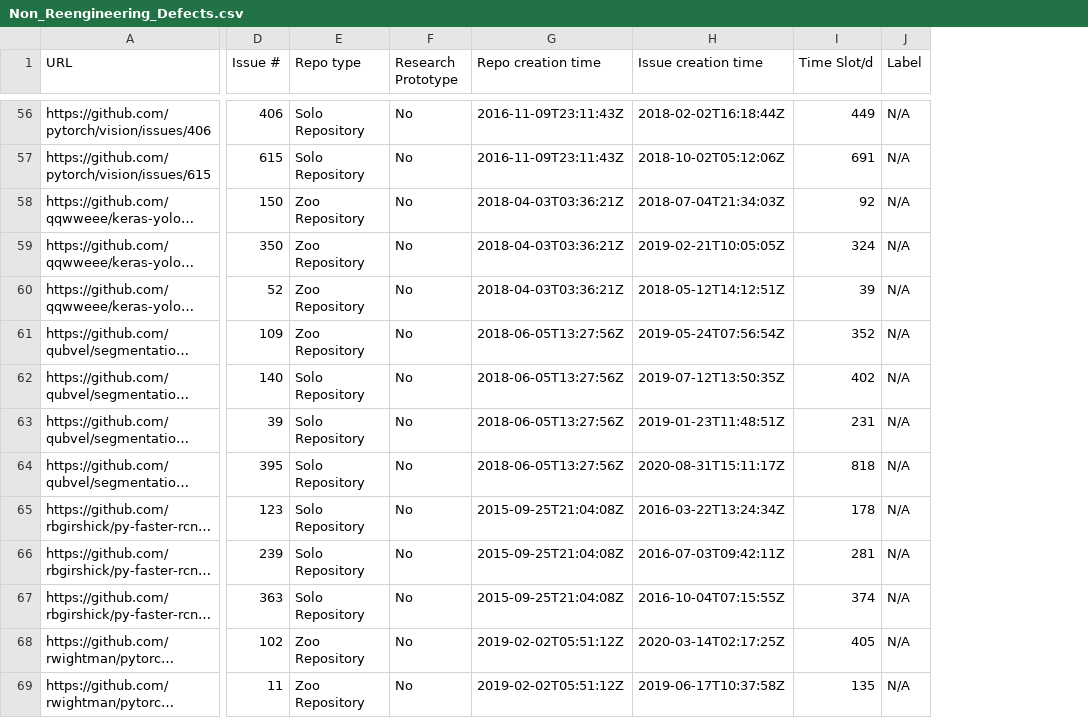
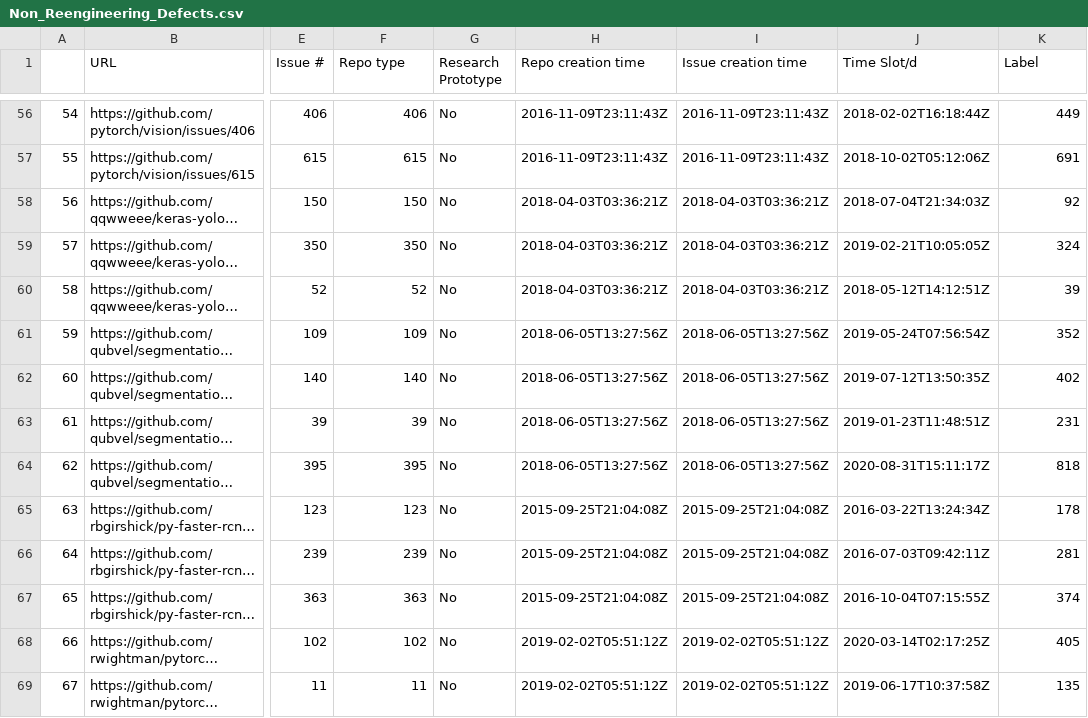
Before and after one commit to Wenxin-Jiang/EMSE-CVReengineering-Artifact, a CSV file: bug-study/Non_Reengineering_Defects.csv, drawn as a sheet; only a part is shown, gaps mark what is left out; long unchanged cells end in …; removed rows and columns are numbered as before the commit, all else as after; the diff covers the shown part only; the diff names each change by its address in the sheet, - before the commit and + after, or states it on an @@ line.

```diff
--- a/bug-study/Non_Reengineering_Defects.csv
+++ b/bug-study/Non_Reengineering_Defects.csv
+column A, rows 56-69: 54 | 55 | 56 | 57 | 58 | 59 | 60 | 61 | 62 | 63 | 64 | 65 | 66 | 67
+column I (Issue creation time), rows 56-69: 2016-11-09T23:11:43Z | 2016-11-09T23:11:43Z | 2018-04-03T03:36:21Z | 2018-04-03T03:36:21Z | 2018-04-03T03:36:21Z | 2018-06-05T13:27:56Z | 2018-06-05T13:27:56Z | 2018-06-05T13:27:56Z | 2018-06-05T13:27:56Z | 2015-09-25T21:04:08Z | 2015-09-25T21:04:08Z | 2015-09-25T21:04:08Z | 2019-02-02T05:51:12Z | 2019-02-02T05:51:12Z
-column J (Label), rows 56-69: all N/A
-J1: Issue creation time
+J1: Time Slot/d
-K1: Time Slot/d
+K1: Label
-F56 (Repo type): Solo Repository
+F56 (Repo type): 406
-F57 (Repo type): Solo Repository
+F57 (Repo type): 615
-F58 (Repo type): Zoo Repository
+F58 (Repo type): 150
-F59 (Repo type): Zoo Repository
+F59 (Repo type): 350
-F60 (Repo type): Zoo Repository
+F60 (Repo type): 52
-F61 (Repo type): Zoo Repository
+F61 (Repo type): 109
-F62 (Repo type): Solo Repository
+F62 (Repo type): 140
-F63 (Repo type): Solo Repository
+F63 (Repo type): 39
-F64 (Repo type): Solo Repository
+F64 (Repo type): 395
-F65 (Repo type): Solo Repository
+F65 (Repo type): 123
-F66 (Repo type): Solo Repository
+F66 (Repo type): 239
-F67 (Repo type): Solo Repository
+F67 (Repo type): 363
-F68 (Repo type): Zoo Repository
+F68 (Repo type): 102
-F69 (Repo type): Zoo Repository
+F69 (Repo type): 11
```
Also changed, not shown: 83 edited cells elsewhere in this file, bug-study/CV_Reengineeirng_Defects.csv, 3 other files.
